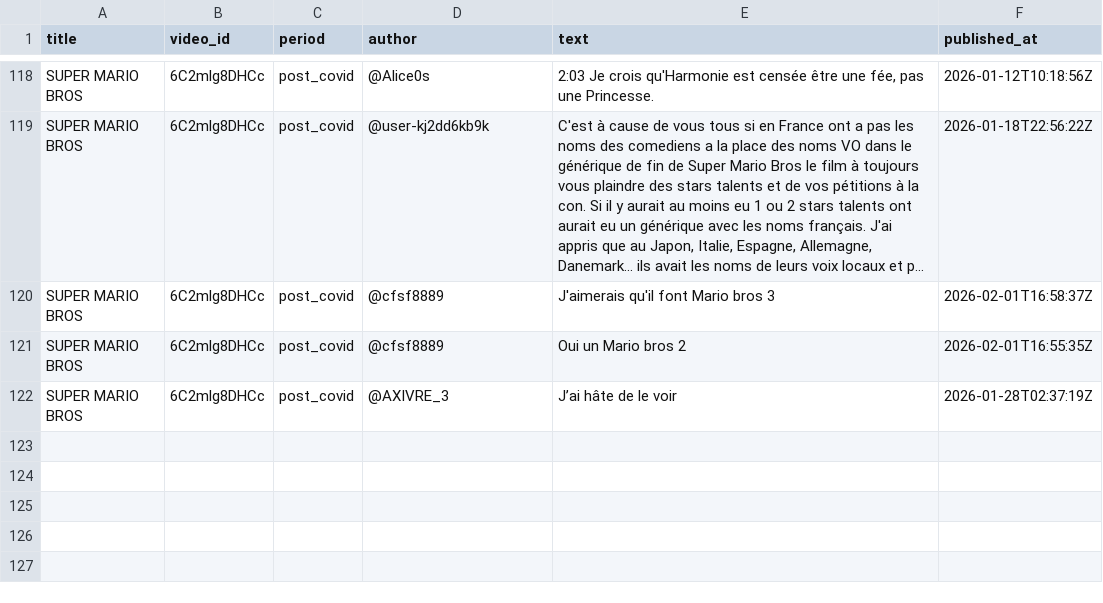
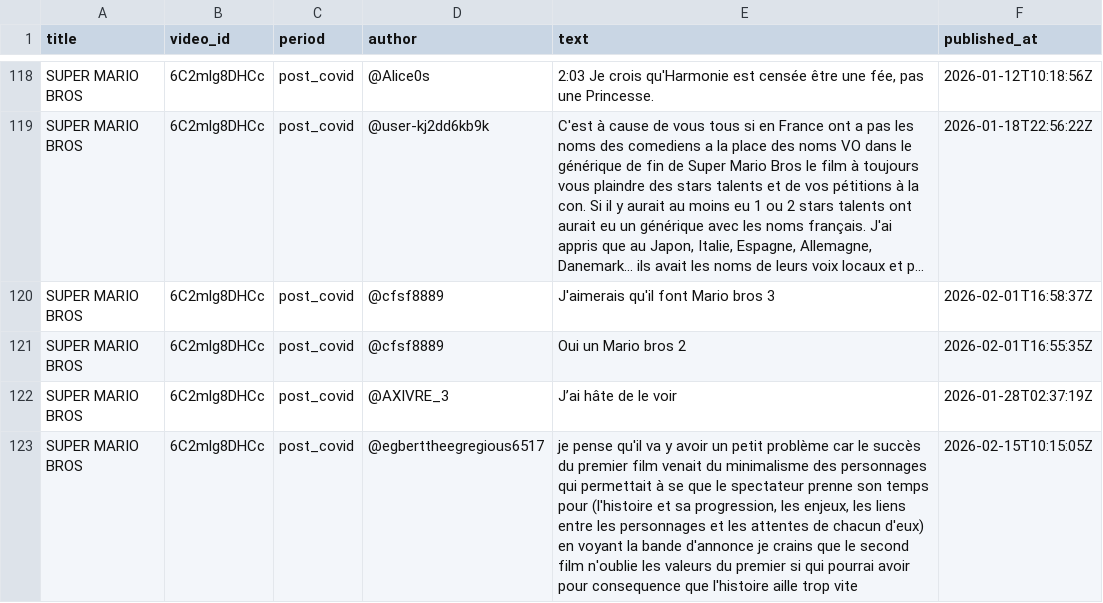
Before and after one commit to Sarra-herelli/vertigo2, a CSV file: comments.csv, drawn as a sheet; only a part is shown, gaps mark what is left out; long unchanged cells end in ….

```diff
--- a/comments.csv
+++ b/comments.csv
@@ -125 +125,2 @@ SUPER MARIO BROS,6C2mlg8DHCc,post_covid,@cfsf8889,Oui un Mario bros 2,2026-02-01
 SUPER MARIO BROS,6C2mlg8DHCc,post_covid,@AXIVRE_3,J’ai hâte de le voir,2026-01-28T02:37:19Z
+SUPER MARIO BROS,6C2mlg8DHCc,post_covid,@egberttheegregious6517,"je pense qu'il va y avoir un petit problème car le succès du premier film venait du minimalisme des personnages qui permettait à se que le spectateur prenne son temps pour (l'histoire et sa progression, les enjeux, les liens entre les personnages et les attentes de chacun d'eux) en voyant la bande d'annonce je crains que le second film n'oublie les valeurs du premier si qui pourrai avoir pour consequence que l'histoire aille trop vite",2026-02-15T10:15:05Z
```
Also changed, not shown: 1 other file.
